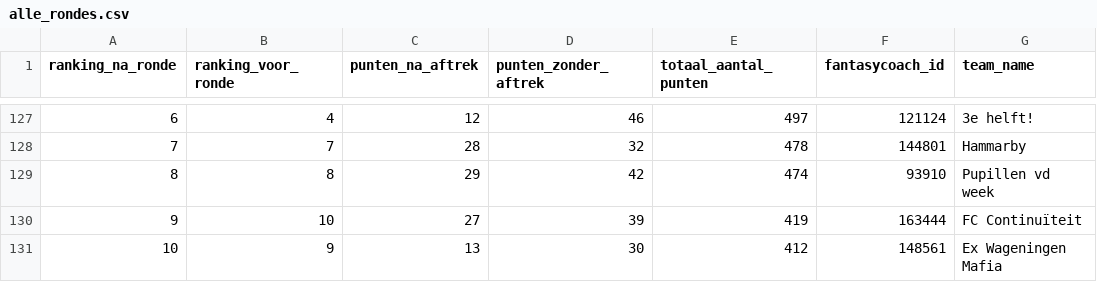
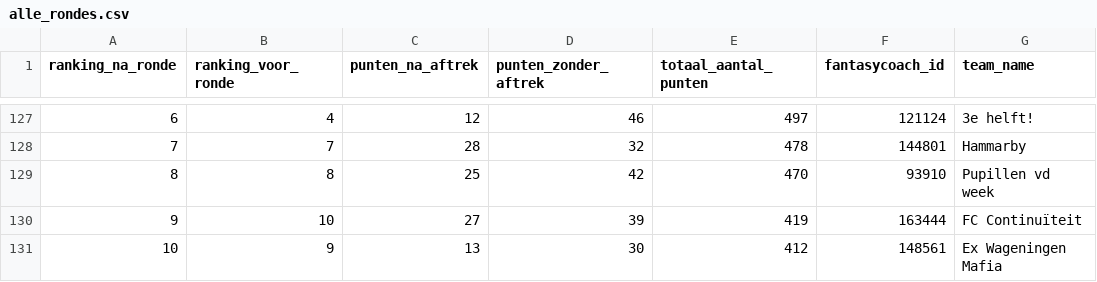
Before and after one commit to rubensan19/cvhj-scraper, a CSV file: data/alle_rondes.csv, drawn as a sheet; only a part is shown, gaps mark what is left out; the diff names each change by its address in the sheet, - before the commit and + after, or states it on an @@ line.

```diff
--- a/data/alle_rondes.csv
+++ b/data/alle_rondes.csv
-C129 (punten_na_aftrek): 29
+C129 (punten_na_aftrek): 25
-E129 (totaal_aantal_punten): 474
+E129 (totaal_aantal_punten): 470
```
